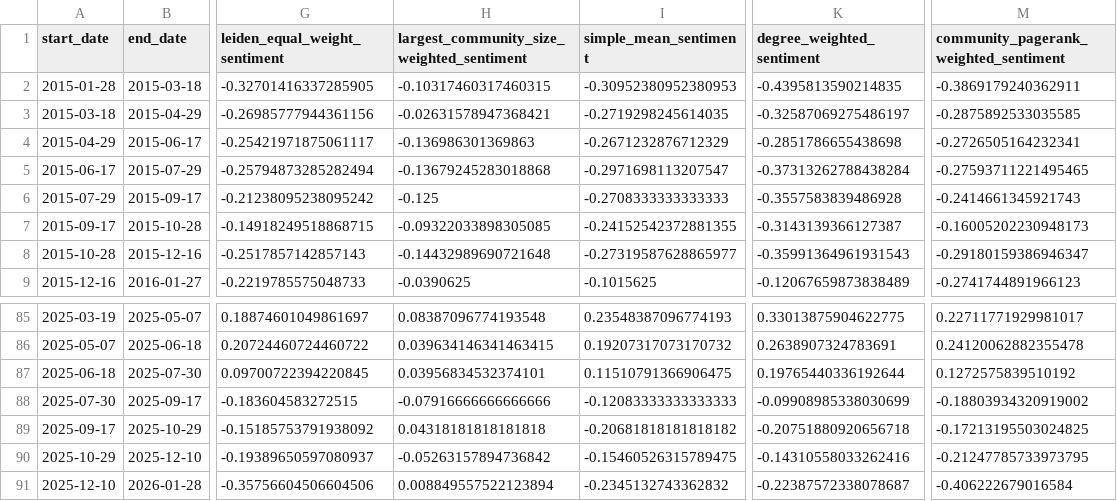
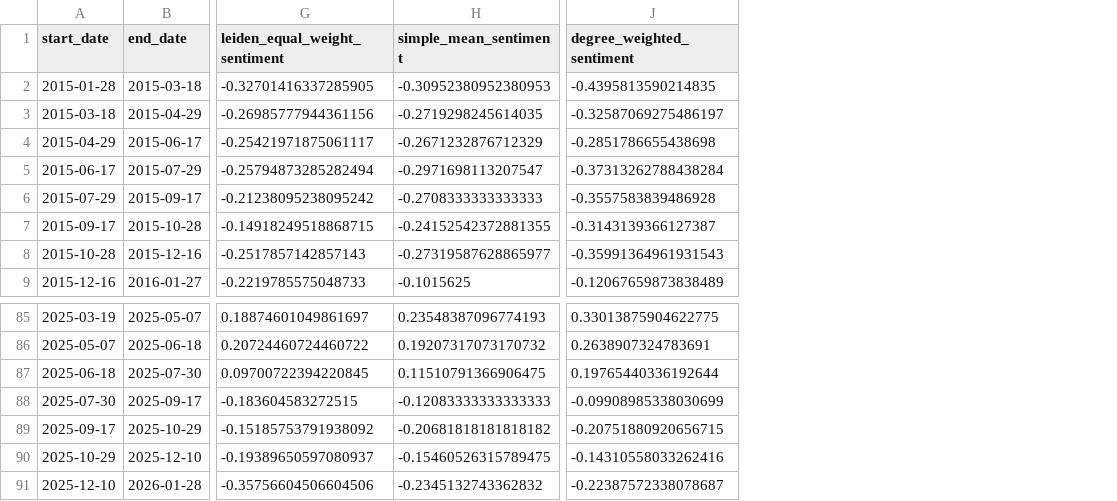
Before and after one commit to andertbrin/tcc_mba_usp_esalq, a CSV file: data/period_sentiment_scores_fixed.csv, drawn as a sheet; only a part is shown, gaps mark what is left out; removed rows and columns are numbered as before the commit, all else as after; the diff names each change by its address in the sheet, - before the commit and + after, or states it on an @@ line.

```diff
--- a/data/period_sentiment_scores_fixed.csv
+++ b/data/period_sentiment_scores_fixed.csv
-column H, rows 1-9: largest_community_size_weighted_sentiment | -0.10317460317460315 | -0.02631578947368421 | -0.136986301369863 | -0.13679245283018868 | -0.125 | -0.09322033898305085 | -0.14432989690721648 | -0.0390625; rows 85-91: 0.08387096774193548 | 0.039634146341463415 | 0.03956834532374101 | -0.07916666666666666 | 0.04318181818181818 | -0.05263157894736842 | 0.008849557522123894
-column M, rows 1-9: community_pagerank_weighted_sentiment | -0.3869179240362911 | -0.2875892533035585 | -0.2726505164232341 | -0.27593711221495465 | -0.2414661345921743 | -0.16005202230948173 | -0.29180159386946347 | -0.2741744891966123; rows 85-91: 0.22711771929981017 | 0.24120062882355478 | 0.1272575839510192 | -0.18803934320919002 | -0.17213195503024825 | -0.21247785733973795 | -0.406222679016584
-J89 (degree_weighted_sentiment): -0.20751880920656718
+J89 (degree_weighted_sentiment): -0.20751880920656715
```
Also changed, not shown: 16 other files.
